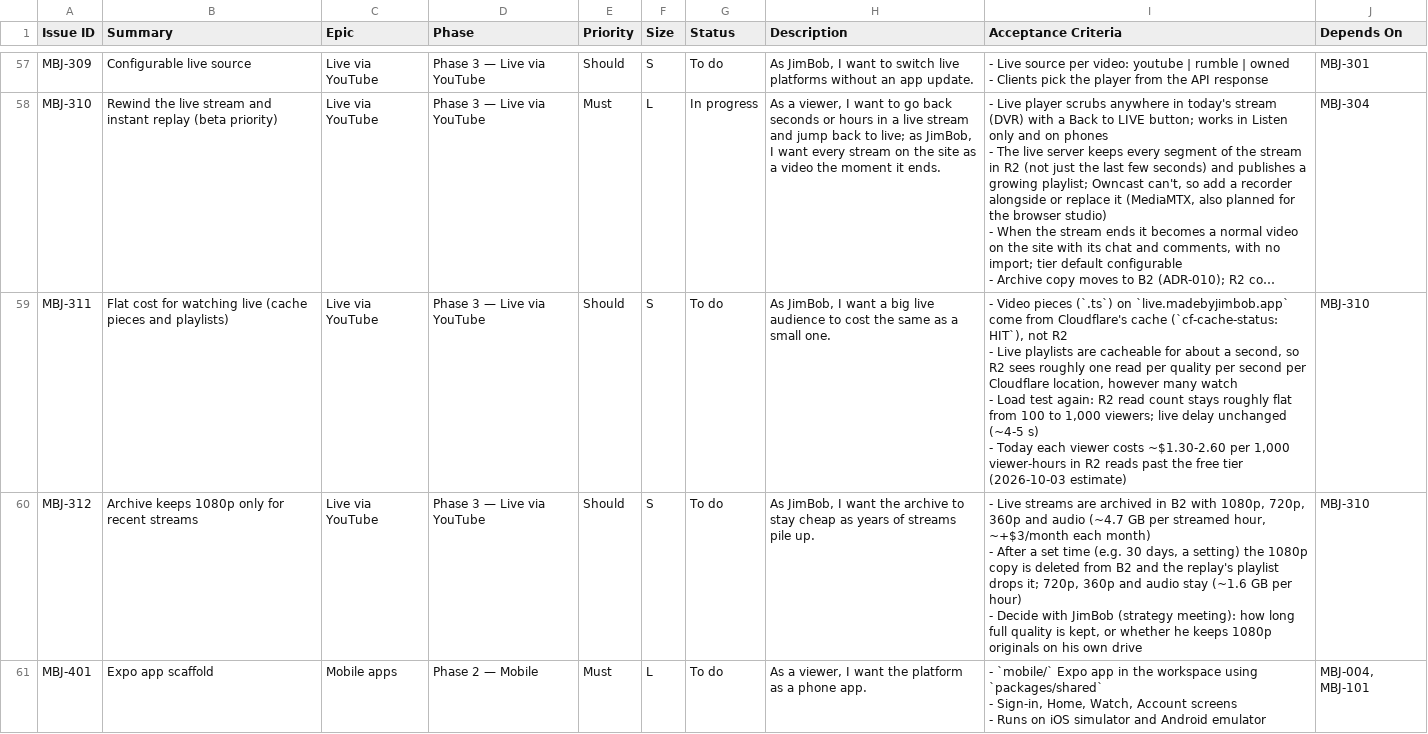
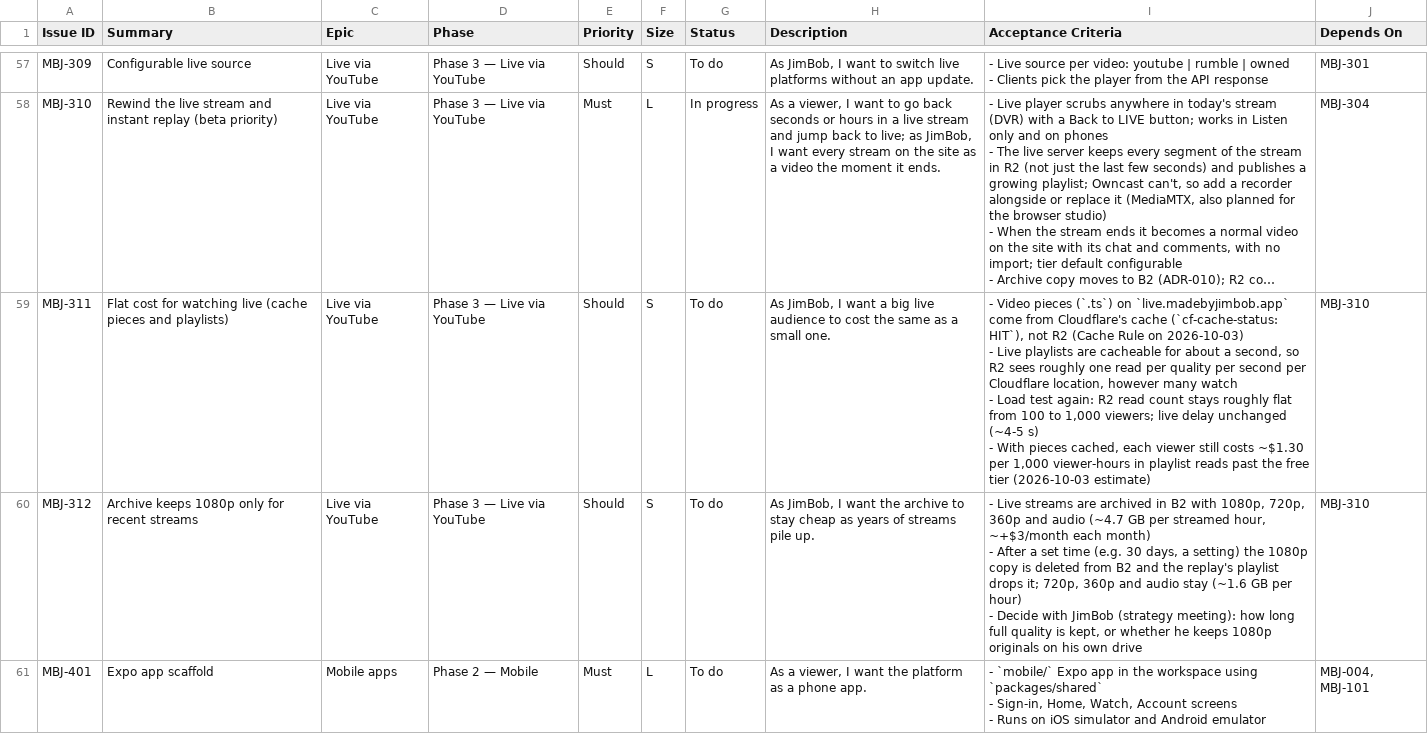
Before and after one commit to rcerv87/madebyjimbob, a CSV file: docs/backlog.csv, drawn as a sheet; only a part is shown, gaps mark what is left out; long unchanged cells end in …; ↵ is a line break in a cell; the diff names each change by its address in the sheet, - before the commit and + after, or states it on an @@ line.

```diff
--- a/docs/backlog.csv
+++ b/docs/backlog.csv
-I59 (Acceptance Criteria): …not R2 ↵ - Live playlists are cacheable for about a second, so R2 sees roughly one read per quality per second per Cloudflare location, however many watch ↵ - Load test again: R2 read count stays roughly flat from 100 to 1,000 viewers; live delay unchanged (~4-5 s) ↵ - Today each viewer costs ~$1.30-2.60 per 1,000 viewer-hours in R2 reads past…
+I59 (Acceptance Criteria): …not R2 (Cache Rule on 2026-10-03) ↵ - Live playlists are cacheable for about a second, so R2 sees roughly one read per quality per second per Cloudflare location, however many watch ↵ - Load test again: R2 read count stays roughly flat from 100 to 1,000 viewers; live delay unchanged (~4-5 s) ↵ - With pieces cached, each viewer still costs ~$1.30 per 1,000 viewer-hours in playlist reads past…
```
Also changed, not shown: 2 other files.
